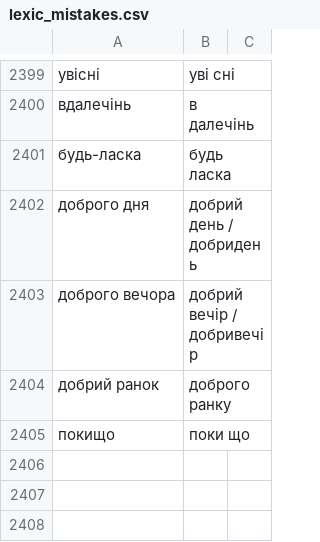
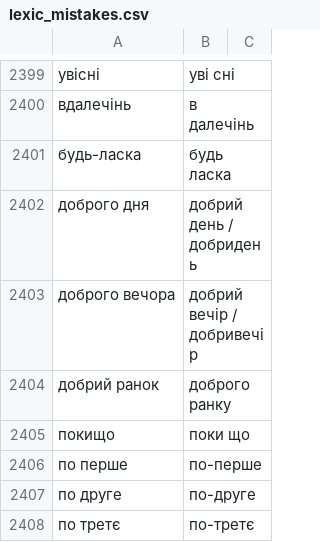
Before and after one commit to DariaMinieieva/correctorUA, a CSV file: lexic_mistakes.csv, drawn as a sheet; only a part is shown, gaps mark what is left out; the diff names each change by its address in the sheet, - before the commit and + after, or states it on an @@ line.

Commit message:
Update dataset

```diff
--- a/lexic_mistakes.csv
+++ b/lexic_mistakes.csv
+row 2406: по перше | по-перше
+row 2407: по друге | по-друге
+row 2408: по третє | по-третє
```
